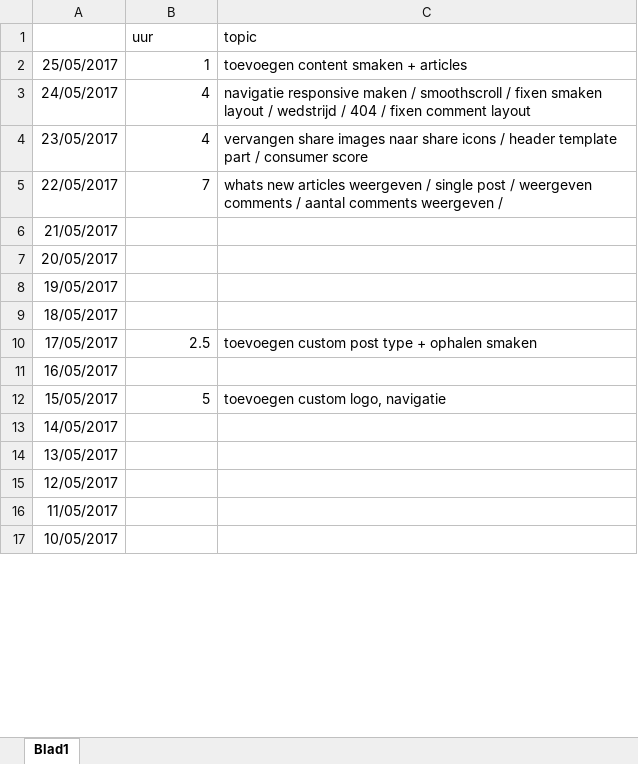
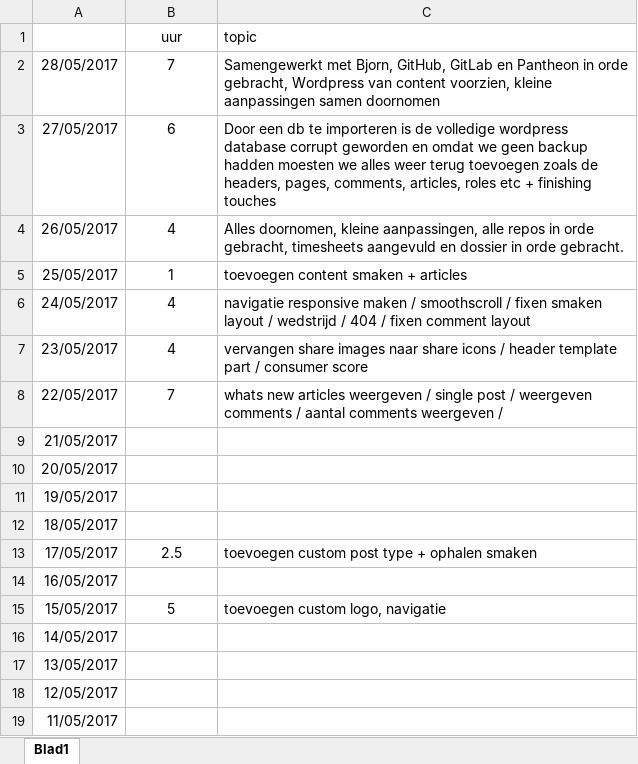
Before and after one commit to arnovand10/cmp2.local, an Excel workbook: docs/timesheet_Arno_VanDenBossche.xlsx, sheet Blad1, drawn as a sheet; only a part is shown; the shorter side is filled out with more unchanged rows; values as stored, in another font and other column widths than the file's, no borders; addresses are those after the commit; the diff covers the shown part only; the diff names each change by its address in the sheet, - before the commit and + after, or states it on an @@ line.

```diff
--- a/docs/timesheet_Arno_VanDenBossche.xlsx (sheet Blad1)
+++ b/docs/timesheet_Arno_VanDenBossche.xlsx (sheet Blad1)
-B1 alignment: left
+B1 alignment: center
+row 2: 28/05/2017 | 7 | Samengewerkt met Bjorn, GitHub, GitLab en Pantheon in orde gebracht, Wordpress van content voorzien, kleine aanpassingen samen doornomen
+row 3: 27/05/2017 | 6 | Door een db te importeren is de volledige wordpress database corrupt geworden en omdat we geen backup hadden moesten we alles weer terug toevoegen zoals de headers, pages, comments, articles, roles etc + finishing touches
+row 4: 26/05/2017 | 4 | Alles doornomen, kleine aanpassingen, alle repos in orde gebracht, timesheets aangevuld en dossier in orde gebracht.
-B5:B8 alignment: right
+B5:B8 alignment: center
-B13 alignment: right
+B13 alignment: center
-B15 alignment: right
+B15 alignment: center
```
Also changed, not shown: 3 removed rows, 1 edited cell and cell formats elsewhere in this sheet, docs/timesheet_Bjorn_Truye.xlsx, 1 other file.
